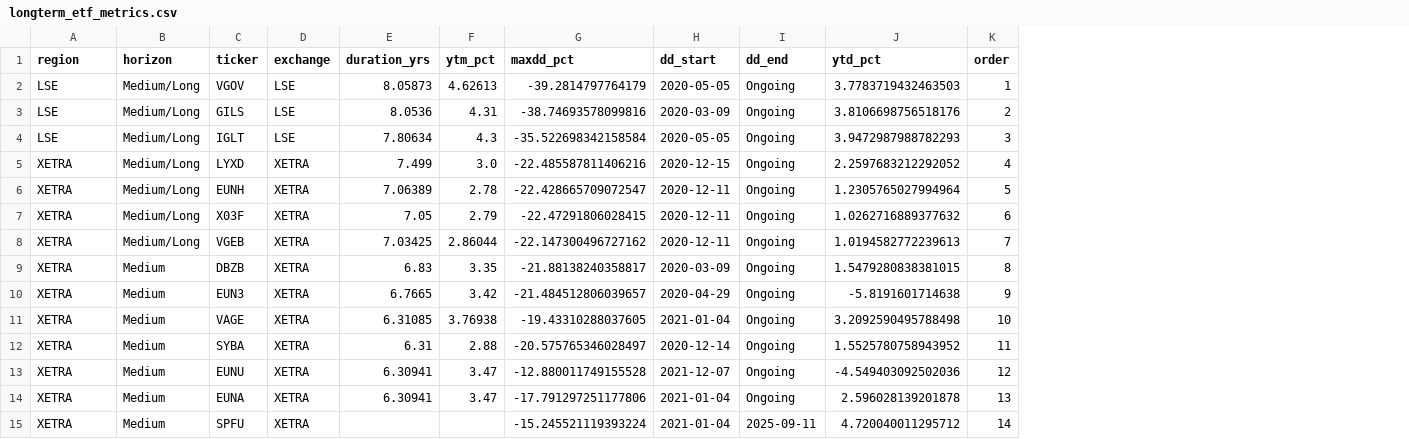
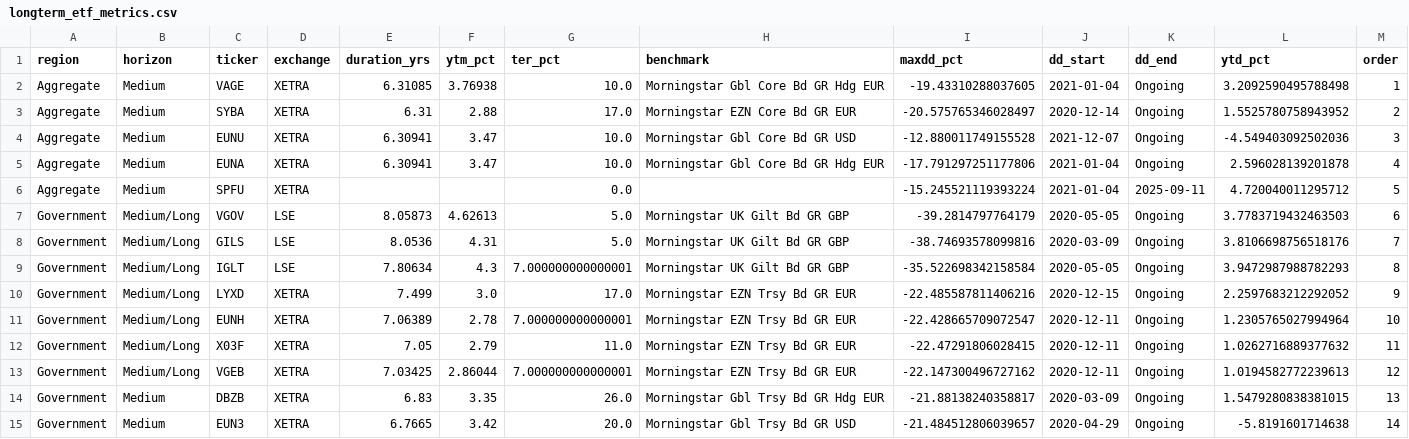
Before and after one commit to bankeronwheels/quilt-outputs, a CSV file: longterm_etf_metrics.csv, drawn as a sheet; removed rows and columns are numbered as before the commit, all else as after; the diff names each change by its address in the sheet, - before the commit and + after, or states it on an @@ line.

Commit message:
Update longterm_etf_metrics.csv [skip ci]

```diff
--- a/longterm_etf_metrics.csv
+++ b/longterm_etf_metrics.csv
+column G (ter_pct), rows 7-15: 5.0 | 5.0 | 7.000000000000001 | 17.0 | 7.000000000000001 | 11.0 | 7.000000000000001 | 26.0 | 20.0
+column H (benchmark), rows 7-15: Morningstar UK Gilt Bd GR GBP | Morningstar UK Gilt Bd GR GBP | Morningstar UK Gilt Bd GR GBP | Morningstar EZN Trsy Bd GR EUR | Morningstar EZN Trsy Bd GR EUR | Morningstar EZN Trsy Bd GR EUR | Morningstar EZN Trsy Bd GR EUR | Morningstar Gbl Trsy Bd GR Hdg EUR | Morningstar Gbl Trsy Bd GR USD
+row 2: Aggregate | Medium | VAGE | XETRA | 6.31085 | 3.76938 | 10.0 | Morningstar Gbl Core Bd GR Hdg EUR | -19.43310288037605 | 2021-01-04 | Ongoing | 3.2092590495788498 | 1
+row 3: Aggregate | Medium | SYBA | XETRA | 6.31 | 2.88 | 17.0 | Morningstar EZN Core Bd GR EUR | -20.575765346028497 | 2020-12-14 | Ongoing | 1.5525780758943952 | 2
+row 4: Aggregate | Medium | EUNU | XETRA | 6.30941 | 3.47 | 10.0 | Morningstar Gbl Core Bd GR USD | -12.880011749155528 | 2021-12-07 | Ongoing | -4.549403092502036 | 3
+row 5: Aggregate | Medium | EUNA | XETRA | 6.30941 | 3.47 | 10.0 | Morningstar Gbl Core Bd GR Hdg EUR | -17.791297251177806 | 2021-01-04 | Ongoing | 2.596028139201878 | 4
+row 6: Aggregate | Medium | SPFU | XETRA |  |  | 0.0 |  | -15.245521119393224 | 2021-01-04 | 2025-09-11 | 4.720040011295712 | 5
-A7:A9 (region): LSE
+A7:A9 (region): Government
-M7 (order): 1
+M7 (order): 6
-M8 (order): 2
+M8 (order): 7
-M9 (order): 3
+M9 (order): 8
-A10:A15 (region): XETRA
+A10:A15 (region): Government
-M10 (order): 4
+M10 (order): 9
-M11 (order): 5
+M11 (order): 10
-M12 (order): 6
+M12 (order): 11
-M13 (order): 7
+M13 (order): 12
-M14 (order): 8
+M14 (order): 13
-M15 (order): 9
+M15 (order): 14
-row 11: XETRA | Medium | VAGE | XETRA | 6.31085 | 3.76938 | -19.43310288037605 | 2021-01-04 | Ongoing | 3.2092590495788498 | 10
-row 12: XETRA | Medium | SYBA | XETRA | 6.31 | 2.88 | -20.575765346028497 | 2020-12-14 | Ongoing | 1.5525780758943952 | 11
-row 13: XETRA | Medium | EUNU | XETRA | 6.30941 | 3.47 | -12.880011749155528 | 2021-12-07 | Ongoing | -4.549403092502036 | 12
-row 14: XETRA | Medium | EUNA | XETRA | 6.30941 | 3.47 | -17.791297251177806 | 2021-01-04 | Ongoing | 2.596028139201878 | 13
-row 15: XETRA | Medium | SPFU | XETRA |  |  | -15.245521119393224 | 2021-01-04 | 2025-09-11 | 4.720040011295712 | 14
```
